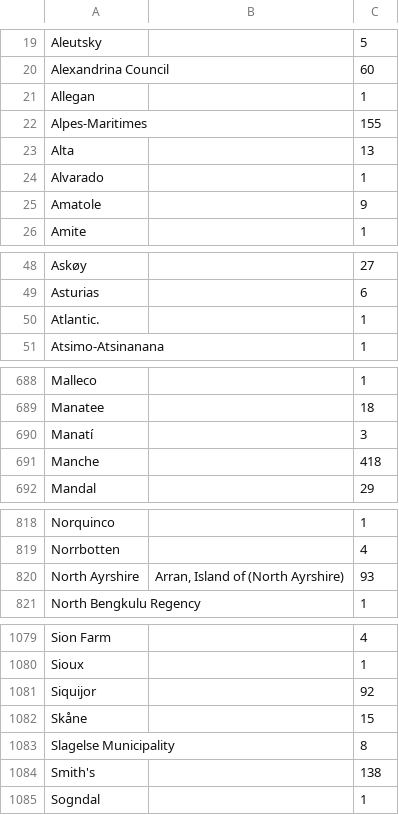
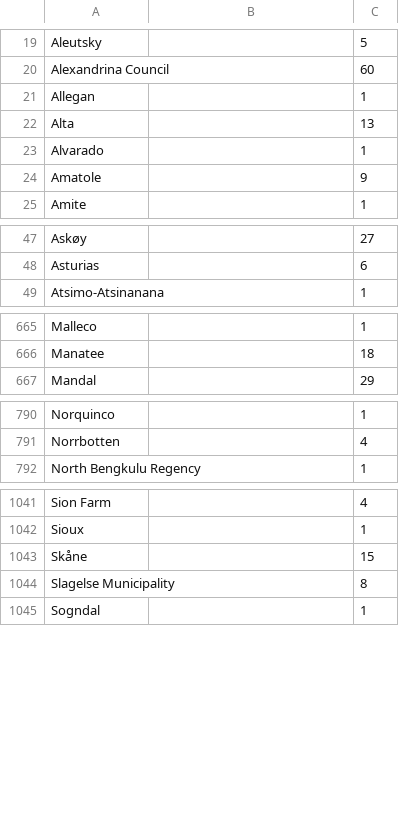
Before and after one commit to cspace-deployment/django_example_config, a CSV file: ucjeps/apps/csvimport/helpers/county.csv, drawn as a sheet; only a part is shown, gaps mark what is left out; the diff covers the shown part only; the diff names each change by its address in the sheet, - before the commit and + after, or states it on an @@ line.

```diff
--- a/ucjeps/apps/csvimport/helpers/county.csv
+++ b/ucjeps/apps/csvimport/helpers/county.csv
-row 22: Alpes-Maritimes |  | 155
-row 50: Atlantic. |  | 1
-row 690: Manatí |  | 3
-row 691: Manche |  | 418
-row 820: North Ayrshire | Arran, Island of (North Ayrshire) | 93
-row 1081: Siquijor |  | 92
-row 1084: Smith's |  | 138
```
Also changed, not shown: 36 removed rows elsewhere in this file, 1 other file.
